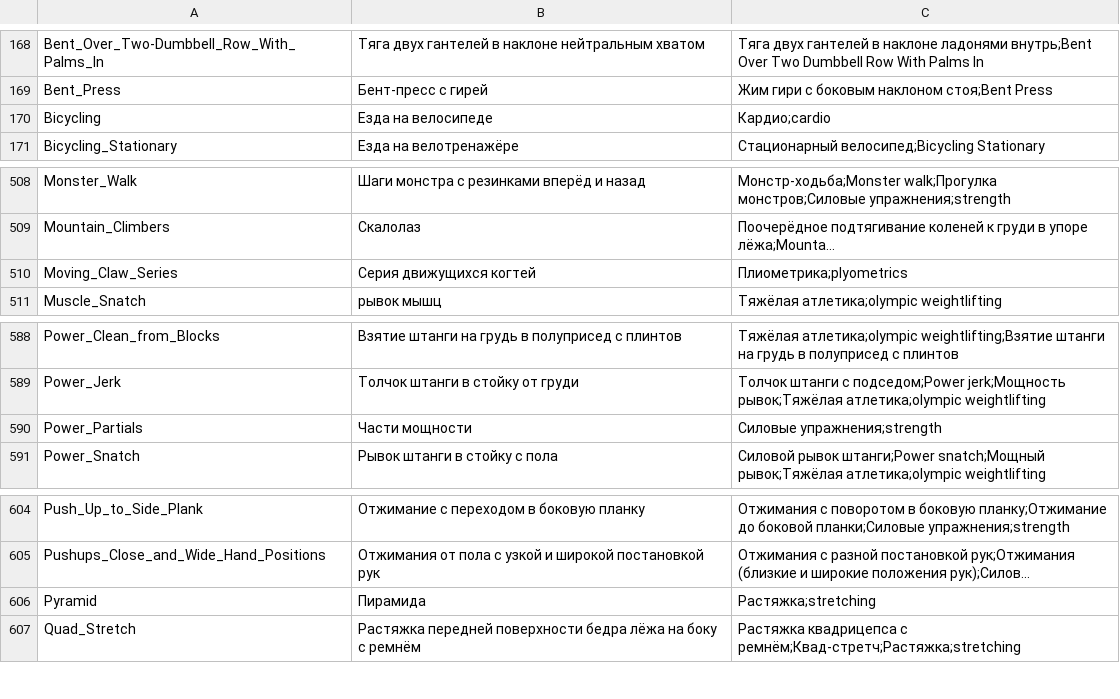
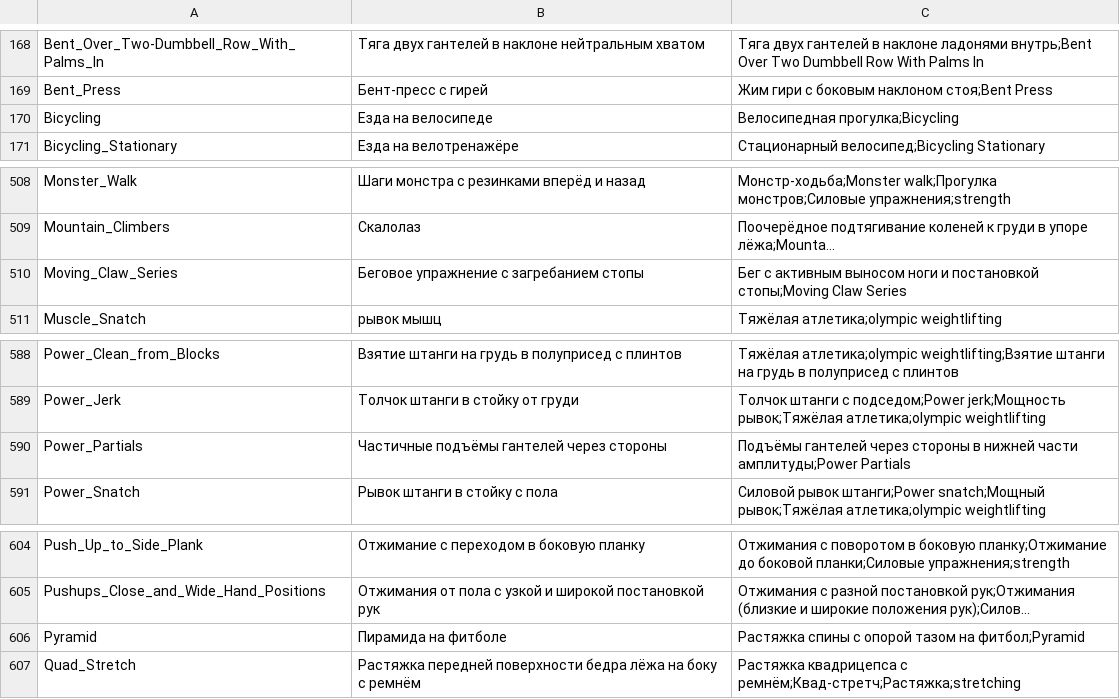
Before and after one commit to KeltorHD/Fitness-Tracker, a TSV file: Data/ExerciseLibrary/selection.tsv, drawn as a sheet; only a part is shown, gaps mark what is left out; long unchanged cells end in …; the diff names each change by its address in the sheet, - before the commit and + after, or states it on an @@ line.

```diff
--- a/Data/ExerciseLibrary/selection.tsv
+++ b/Data/ExerciseLibrary/selection.tsv
-C170: Кардио;cardio
+C170: Велосипедная прогулка;Bicycling
-B510: Серия движущихся когтей
+B510: Беговое упражнение с загребанием стопы
-C510: Плиометрика;plyometrics
+C510: Бег с активным выносом ноги и постановкой стопы;Moving Claw Series
-B590: Части мощности
+B590: Частичные подъёмы гантелей через стороны
-C590: Силовые упражнения;strength
+C590: Подъёмы гантелей через стороны в нижней части амплитуды;Power Partials
-B606: Пирамида
+B606: Пирамида на фитболе
-C606: Растяжка;stretching
+C606: Растяжка спины с опорой тазом на фитбол;Pyramid
```
Also changed, not shown: Data/ExerciseLibrary/instructions.ru.tsv, 8 other files.
